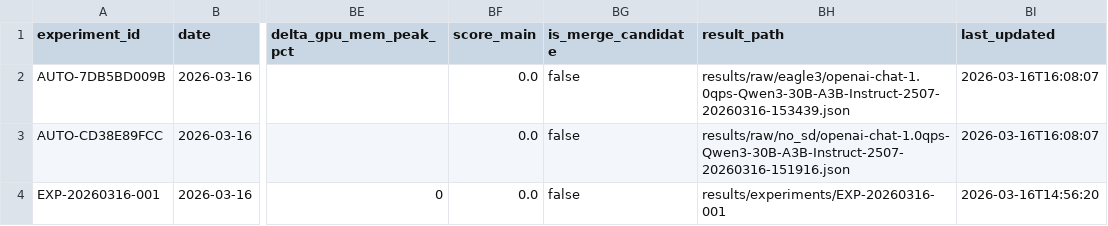
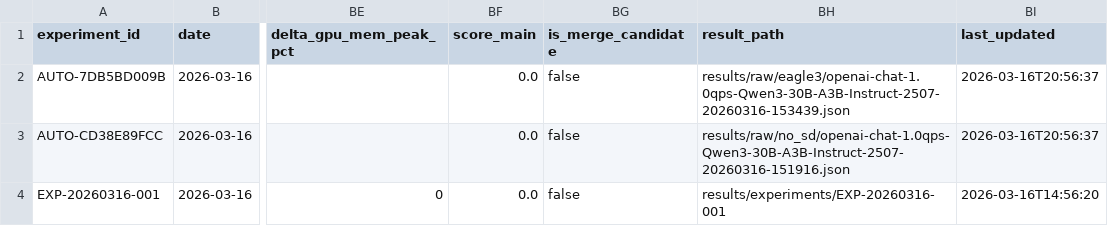
Before and after one commit to Li-changwu/MoE-SD, a CSV file: results/registry/experiment_registry.csv, drawn as a sheet; only a part is shown, gaps mark what is left out; the diff names each change by its address in the sheet, - before the commit and + after, or states it on an @@ line.

Commit message:
feat: add main and ablation artifact pipelines with reproduction docs

```diff
--- a/results/registry/experiment_registry.csv
+++ b/results/registry/experiment_registry.csv
-BI2:BI3 (last_updated): 2026-03-16T16:08:07
+BI2:BI3 (last_updated): 2026-03-16T20:56:37
```
Also changed, not shown: 18 other files.
